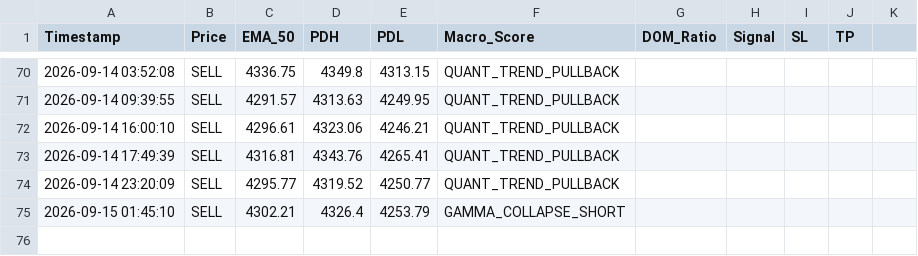
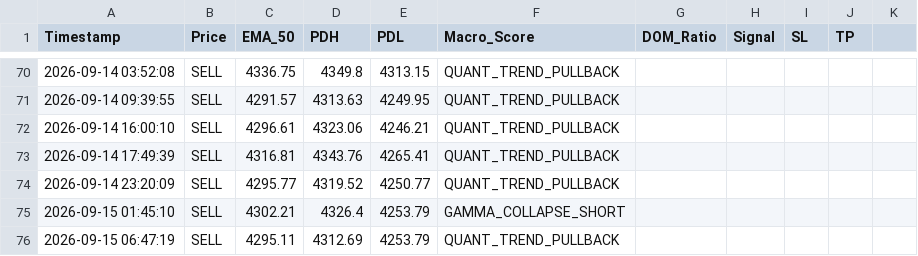
Before and after one commit to parfactmatch-cloud/gold-macro-dashboard, a CSV file: trade_log.csv, drawn as a sheet; only a part is shown, gaps mark what is left out.

```diff
--- a/trade_log.csv
+++ b/trade_log.csv
@@ -75 +75,2 @@ Timestamp,Price,EMA_50,PDH,PDL,Macro_Score,DOM_Ratio,Signal,SL,TP
 2026-09-15 01:45:10,SELL,4302.21,4326.4,4253.79,GAMMA_COLLAPSE_SHORT
+2026-09-15 06:47:19,SELL,4295.11,4312.69,4253.79,QUANT_TREND_PULLBACK
```
Also changed, not shown: 2 other files.
